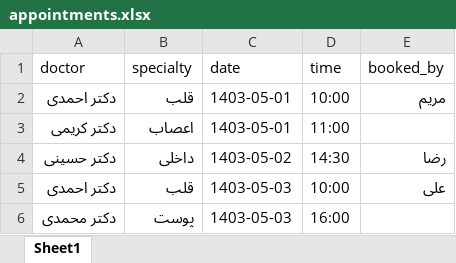
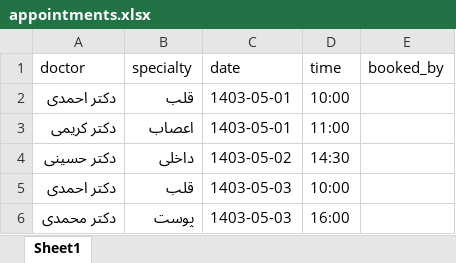
Before and after one commit to TheAlirezaAlikhani/tts, an Excel workbook: app/data/appointments.xlsx, sheet Sheet1, drawn as a sheet; values as stored, in another font and other column widths than the file's, no borders; the diff names each change by its address in the sheet, - before the commit and + after, or states it on an @@ line.

```diff
--- a/app/data/appointments.xlsx (sheet Sheet1)
+++ b/app/data/appointments.xlsx (sheet Sheet1)
-E2 (booked_by): مریم
+E2 (booked_by): (empty)
-E4 (booked_by): رضا
+E4 (booked_by): (empty)
-E5 (booked_by): علی
+E5 (booked_by): (empty)
```
Also changed, not shown: 15 other files.
